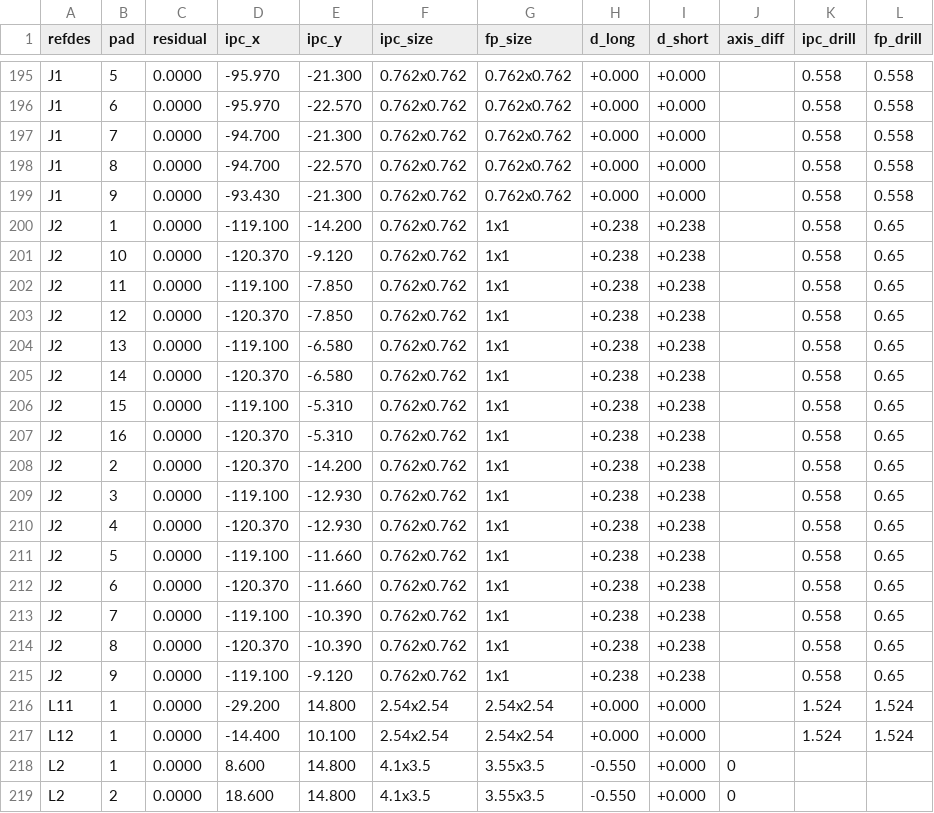
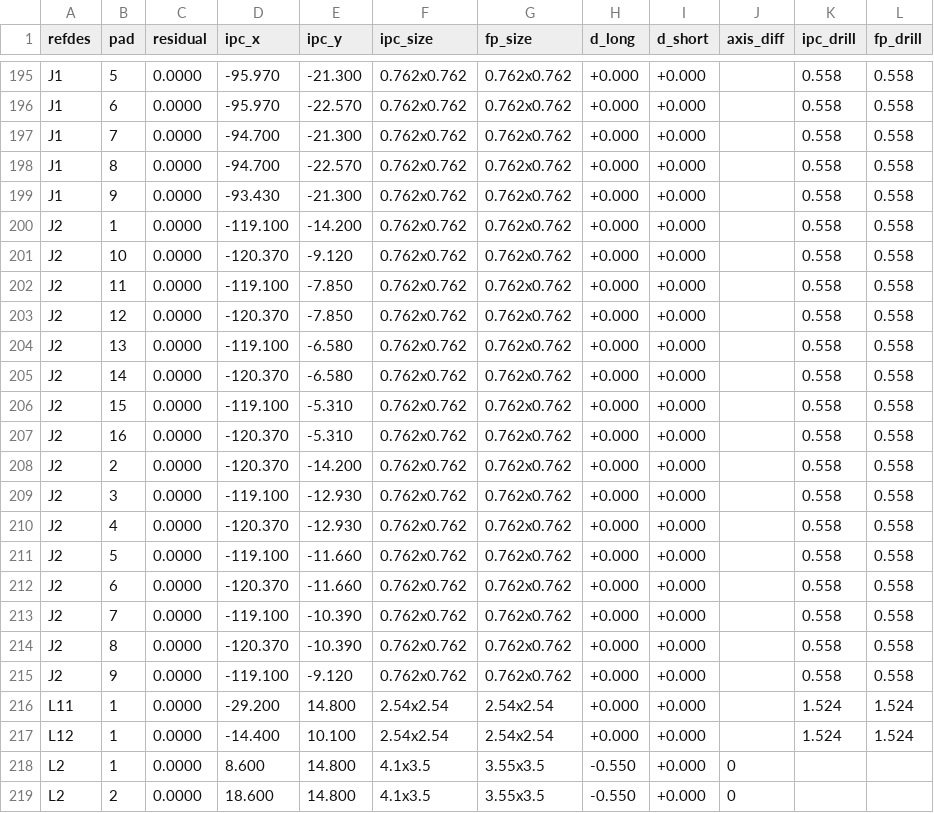
Before and after one commit to johonkanen/tube_hv_supplies_kicad, a CSV file: reports/footprint_pads.csv, drawn as a sheet; only a part is shown, gaps mark what is left out; the diff covers the shown part only.

```diff
--- a/reports/footprint_pads.csv
+++ b/reports/footprint_pads.csv
@@ -199,18 +199,18 @@ J1,8,0.0000,-94.700,-22.570,0.762x0.762,0.762x0.762,+0.000,+0.000,,0.558,0.558
 J1,9,0.0000,-93.430,-21.300,0.762x0.762,0.762x0.762,+0.000,+0.000,,0.558,0.558
-J2,1,0.0000,-119.100,-14.200,0.762x0.762,1x1,+0.238,+0.238,,0.558,0.65
-J2,10,0.0000,-120.370,-9.120,0.762x0.762,1x1,+0.238,+0.238,,0.558,0.65
-J2,11,0.0000,-119.100,-7.850,0.762x0.762,1x1,+0.238,+0.238,,0.558,0.65
-J2,12,0.0000,-120.370,-7.850,0.762x0.762,1x1,+0.238,+0.238,,0.558,0.65
-J2,13,0.0000,-119.100,-6.580,0.762x0.762,1x1,+0.238,+0.238,,0.558,0.65
-J2,14,0.0000,-120.370,-6.580,0.762x0.762,1x1,+0.238,+0.238,,0.558,0.65
-J2,15,0.0000,-119.100,-5.310,0.762x0.762,1x1,+0.238,+0.238,,0.558,0.65
-J2,16,0.0000,-120.370,-5.310,0.762x0.762,1x1,+0.238,+0.238,,0.558,0.65
-J2,2,0.0000,-120.370,-14.200,0.762x0.762,1x1,+0.238,+0.238,,0.558,0.65
-J2,3,0.0000,-119.100,-12.930,0.762x0.762,1x1,+0.238,+0.238,,0.558,0.65
-J2,4,0.0000,-120.370,-12.930,0.762x0.762,1x1,+0.238,+0.238,,0.558,0.65
-J2,5,0.0000,-119.100,-11.660,0.762x0.762,1x1,+0.238,+0.238,,0.558,0.65
-J2,6,0.0000,-120.370,-11.660,0.762x0.762,1x1,+0.238,+0.238,,0.558,0.65
-J2,7,0.0000,-119.100,-10.390,0.762x0.762,1x1,+0.238,+0.238,,0.558,0.65
-J2,8,0.0000,-120.370,-10.390,0.762x0.762,1x1,+0.238,+0.238,,0.558,0.65
-J2,9,0.0000,-119.100,-9.120,0.762x0.762,1x1,+0.238,+0.238,,0.558,0.65
+J2,1,0.0000,-119.100,-14.200,0.762x0.762,0.762x0.762,+0.000,+0.000,,0.558,0.558
+J2,10,0.0000,-120.370,-9.120,0.762x0.762,0.762x0.762,+0.000,+0.000,,0.558,0.558
+J2,11,0.0000,-119.100,-7.850,0.762x0.762,0.762x0.762,+0.000,+0.000,,0.558,0.558
+J2,12,0.0000,-120.370,-7.850,0.762x0.762,0.762x0.762,+0.000,+0.000,,0.558,0.558
+J2,13,0.0000,-119.100,-6.580,0.762x0.762,0.762x0.762,+0.000,+0.000,,0.558,0.558
+J2,14,0.0000,-120.370,-6.580,0.762x0.762,0.762x0.762,+0.000,+0.000,,0.558,0.558
+J2,15,0.0000,-119.100,-5.310,0.762x0.762,0.762x0.762,+0.000,+0.000,,0.558,0.558
+J2,16,0.0000,-120.370,-5.310,0.762x0.762,0.762x0.762,+0.000,+0.000,,0.558,0.558
+J2,2,0.0000,-120.370,-14.200,0.762x0.762,0.762x0.762,+0.000,+0.000,,0.558,0.558
+J2,3,0.0000,-119.100,-12.930,0.762x0.762,0.762x0.762,+0.000,+0.000,,0.558,0.558
+J2,4,0.0000,-120.370,-12.930,0.762x0.762,0.762x0.762,+0.000,+0.000,,0.558,0.558
+J2,5,0.0000,-119.100,-11.660,0.762x0.762,0.762x0.762,+0.000,+0.000,,0.558,0.558
+J2,6,0.0000,-120.370,-11.660,0.762x0.762,0.762x0.762,+0.000,+0.000,,0.558,0.558
+J2,7,0.0000,-119.100,-10.390,0.762x0.762,0.762x0.762,+0.000,+0.000,,0.558,0.558
+J2,8,0.0000,-120.370,-10.390,0.762x0.762,0.762x0.762,+0.000,+0.000,,0.558,0.558
+J2,9,0.0000,-119.100,-9.120,0.762x0.762,0.762x0.762,+0.000,+0.000,,0.558,0.558
 L11,1,0.0000,-29.200,14.800,2.54x2.54,2.54x2.54,+0.000,+0.000,,1.524,1.524
```
Also changed, not shown: 48 edited cells elsewhere in this file, lib/footprint_map.csv, reports/footprint_fit.csv, 20 other files.
